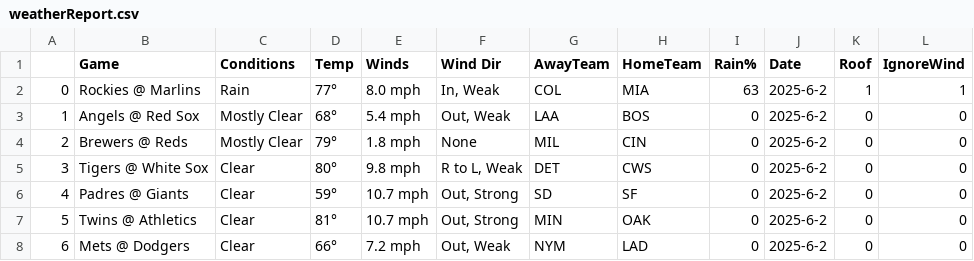
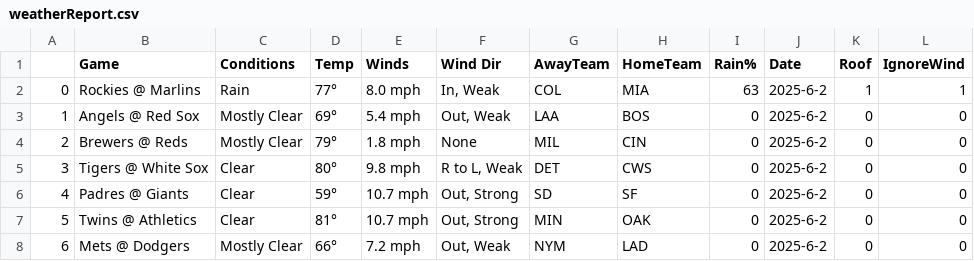
Before and after one commit to JonPGH/slateProj, a CSV file: Data/weatherReport.csv, drawn as a sheet.

Commit message:
Sync files from Google Drive to Data directory

```diff
--- a/Data/weatherReport.csv
+++ b/Data/weatherReport.csv
@@ -2,3 +2,3 @@
 0,Rockies  @  Marlins,Rain,77°,8.0 mph,"In, Weak",COL,MIA,63,2025-6-2,1,1
-1,Angels  @  Red Sox,Mostly Clear,68°,5.4 mph,"Out, Weak",LAA,BOS,0,2025-6-2,0,0
+1,Angels  @  Red Sox,Mostly Clear,69°,5.4 mph,"Out, Weak",LAA,BOS,0,2025-6-2,0,0
 2,Brewers  @  Reds,Mostly Clear,79°,1.8 mph,None,MIL,CIN,0,2025-6-2,0,0
@@ -7,2 +7,2 @@
 5,Twins  @  Athletics,Clear,81°,10.7 mph,"Out, Strong",MIN,OAK,0,2025-6-2,0,0
-6,Mets  @  Dodgers,Clear,66°,7.2 mph,"Out, Weak",NYM,LAD,0,2025-6-2,0,0
+6,Mets  @  Dodgers,Mostly Clear,66°,7.2 mph,"Out, Weak",NYM,LAD,0,2025-6-2,0,0
```
Also changed, not shown: Data/Tableau_DailyHitterProj.csv, Data/Tableau_DailyPitcherProj.csv, 4 other files.
